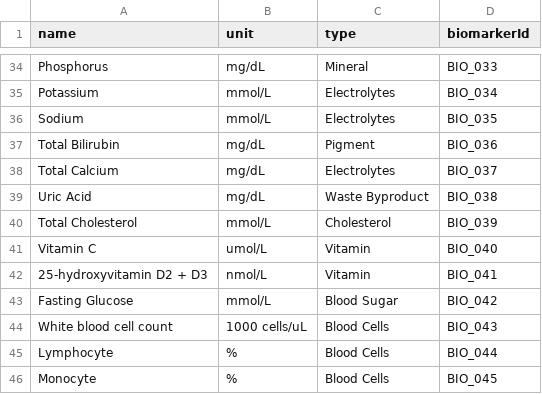
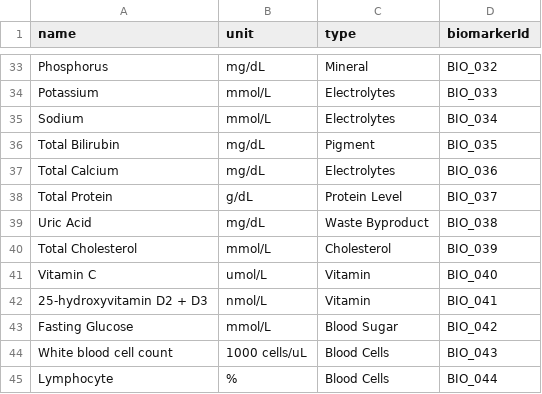
Before and after one commit to Shaz-5/hemo-detect, a CSV file: KG/Data/blood_biomarker.csv, drawn as a sheet; only a part is shown, gaps mark what is left out; the shorter side is filled out with more unchanged rows; addresses are those after the commit; the diff covers the shown part only; the diff names each change by its address in the sheet, - before the commit and + after, or states it on an @@ line.

```diff
--- a/KG/Data/blood_biomarker.csv
+++ b/KG/Data/blood_biomarker.csv
-D33 (biomarkerId): BIO_033
+D33 (biomarkerId): BIO_032
-D34 (biomarkerId): BIO_034
+D34 (biomarkerId): BIO_033
-D35 (biomarkerId): BIO_035
+D35 (biomarkerId): BIO_034
-D36 (biomarkerId): BIO_036
+D36 (biomarkerId): BIO_035
-D37 (biomarkerId): BIO_037
+D37 (biomarkerId): BIO_036
+row 38: Total Protein | g/dL | Protein Level | BIO_037
```
Also changed, not shown: 1 added row, 2 removed rows and 25 edited cells elsewhere in this file, KG/Data/blood_protein.csv, 3 other files.
